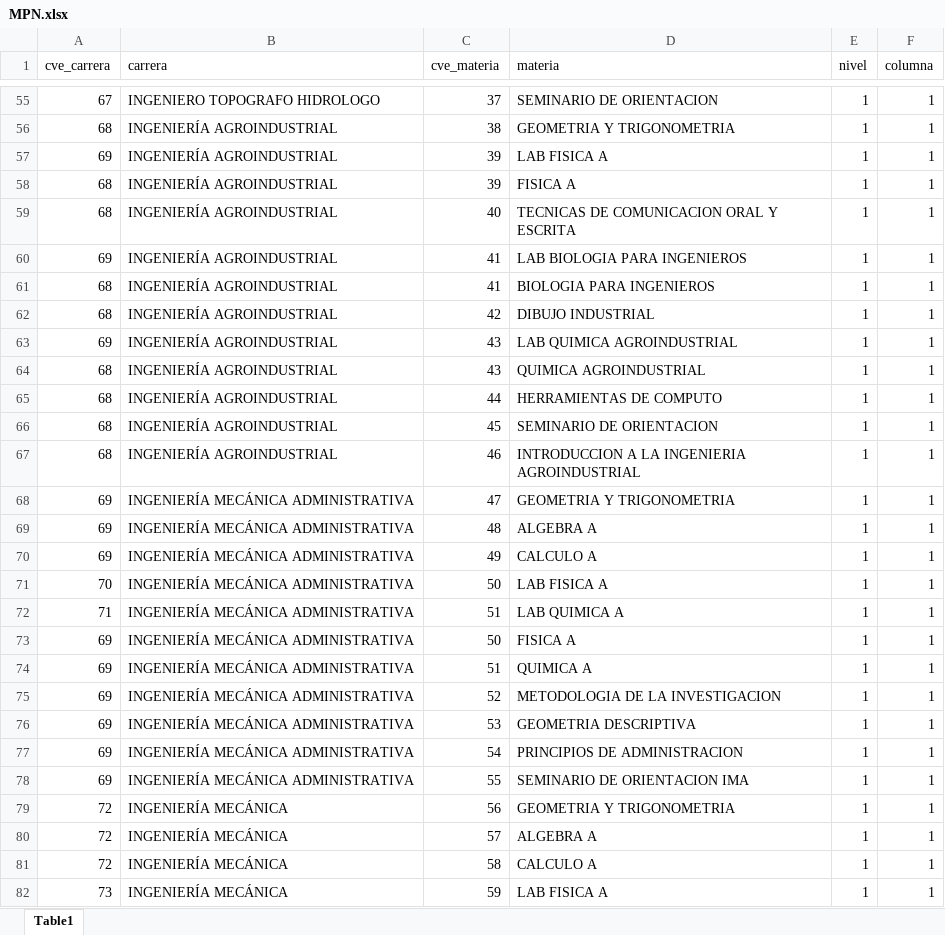
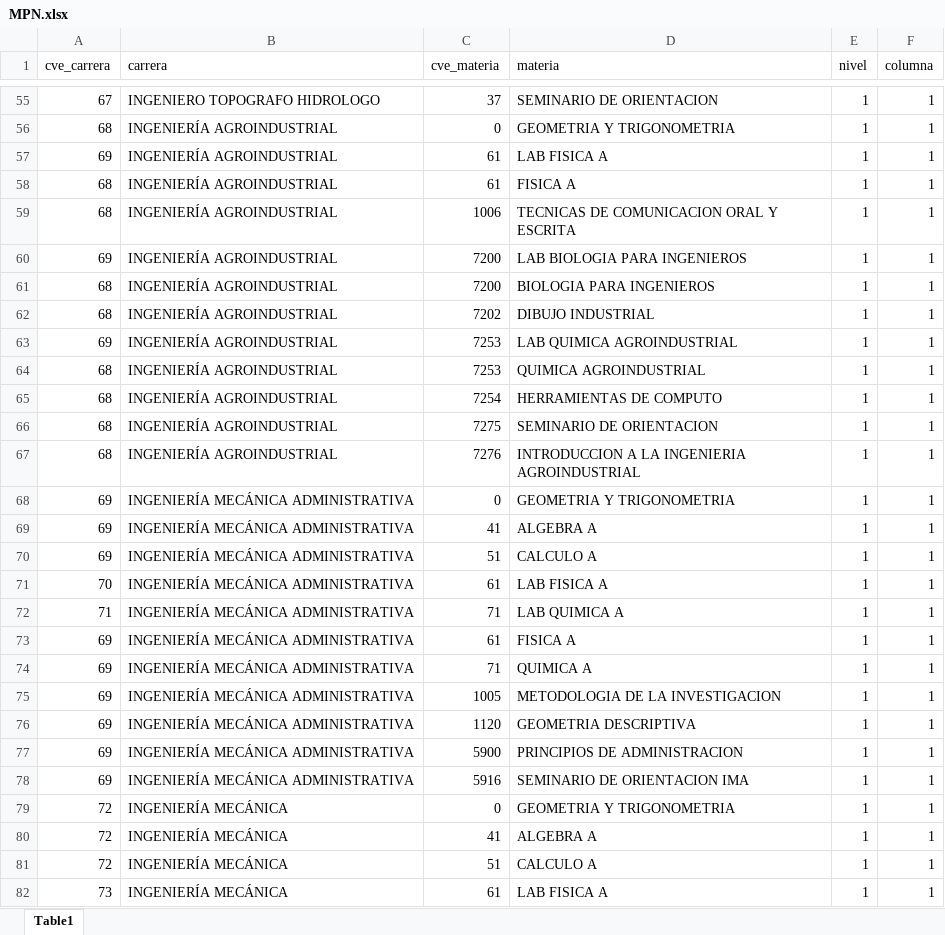
Before and after one commit to EDanielVallejoL/Integrador-Horarios, an Excel workbook: public/archivos/MPN.xlsx, sheet Table1, drawn as a sheet; only a part is shown, gaps mark what is left out; values as stored, in another font and other column widths than the file's, no cell formats; the diff covers the shown part only; the diff names each change by its address in the sheet, - before the commit and + after, or states it on an @@ line.

```diff
--- a/public/archivos/MPN.xlsx (sheet Table1)
+++ b/public/archivos/MPN.xlsx (sheet Table1)
-C56 (cve_materia): 38
+C56 (cve_materia): 0
-C57:C58 (cve_materia): 39
+C57:C58 (cve_materia): 61
-C59 (cve_materia): 40
+C59 (cve_materia): 1006
-C60:C61 (cve_materia): 41
+C60:C61 (cve_materia): 7200
-C62 (cve_materia): 42
+C62 (cve_materia): 7202
-C63:C64 (cve_materia): 43
+C63:C64 (cve_materia): 7253
-C65 (cve_materia): 44
+C65 (cve_materia): 7254
-C66 (cve_materia): 45
+C66 (cve_materia): 7275
-C67 (cve_materia): 46
+C67 (cve_materia): 7276
-C68 (cve_materia): 47
+C68 (cve_materia): 0
-C69 (cve_materia): 48
+C69 (cve_materia): 41
-C70 (cve_materia): 49
+C70 (cve_materia): 51
-C71 (cve_materia): 50
+C71 (cve_materia): 61
-C72 (cve_materia): 51
+C72 (cve_materia): 71
-C73 (cve_materia): 50
+C73 (cve_materia): 61
-C74 (cve_materia): 51
+C74 (cve_materia): 71
-C75 (cve_materia): 52
+C75 (cve_materia): 1005
-C76 (cve_materia): 53
+C76 (cve_materia): 1120
-C77 (cve_materia): 54
+C77 (cve_materia): 5900
-C78 (cve_materia): 55
+C78 (cve_materia): 5916
-C79 (cve_materia): 56
+C79 (cve_materia): 0
-C80 (cve_materia): 57
+C80 (cve_materia): 41
-C81 (cve_materia): 58
+C81 (cve_materia): 51
-C82 (cve_materia): 59
+C82 (cve_materia): 61
```
Also changed, not shown: 132 edited cells elsewhere in this sheet, cell formats, 1 other file.
